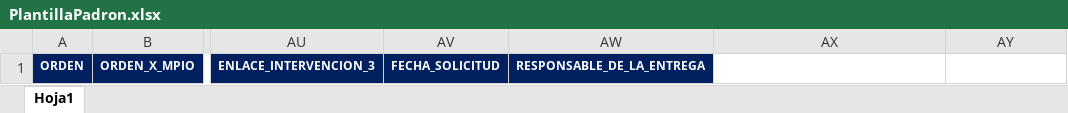
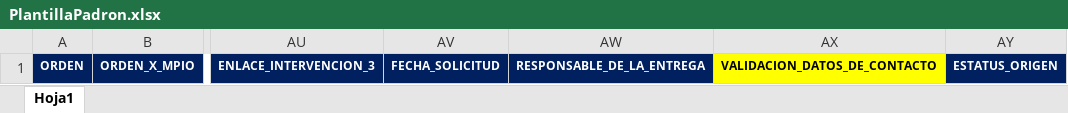
Before and after one commit to rborrazcas/apivales, an Excel workbook: public/archivos/PlantillaPadron.xlsx, sheet Hoja1, drawn as a sheet; only a part is shown, gaps mark what is left out; values as stored, in another font and other column widths than the file's, no borders; the diff names each change by its address in the sheet, - before the commit and + after, or states it on an @@ line.

Commit message:
Update: Cambios en formato de plantilla de carga y descarga de padrón

```diff
--- a/public/archivos/PlantillaPadron.xlsx (sheet Hoja1)
+++ b/public/archivos/PlantillaPadron.xlsx (sheet Hoja1)
-AX1: (empty)
+AX1: VALIDACION_DATOS_DE_CONTACTO
-AX1 fill: none
+AX1 fill: #FFFF00
-AY1: (empty)
+AY1: ESTATUS_ORIGEN
-AY1 fill: none
+AY1 fill: #002060
```
Also changed, not shown: public/archivos/PlantillaParaErroresPadron.xlsx, public/archivos/PlantillaParaPadron.xlsx, 25 other files.
